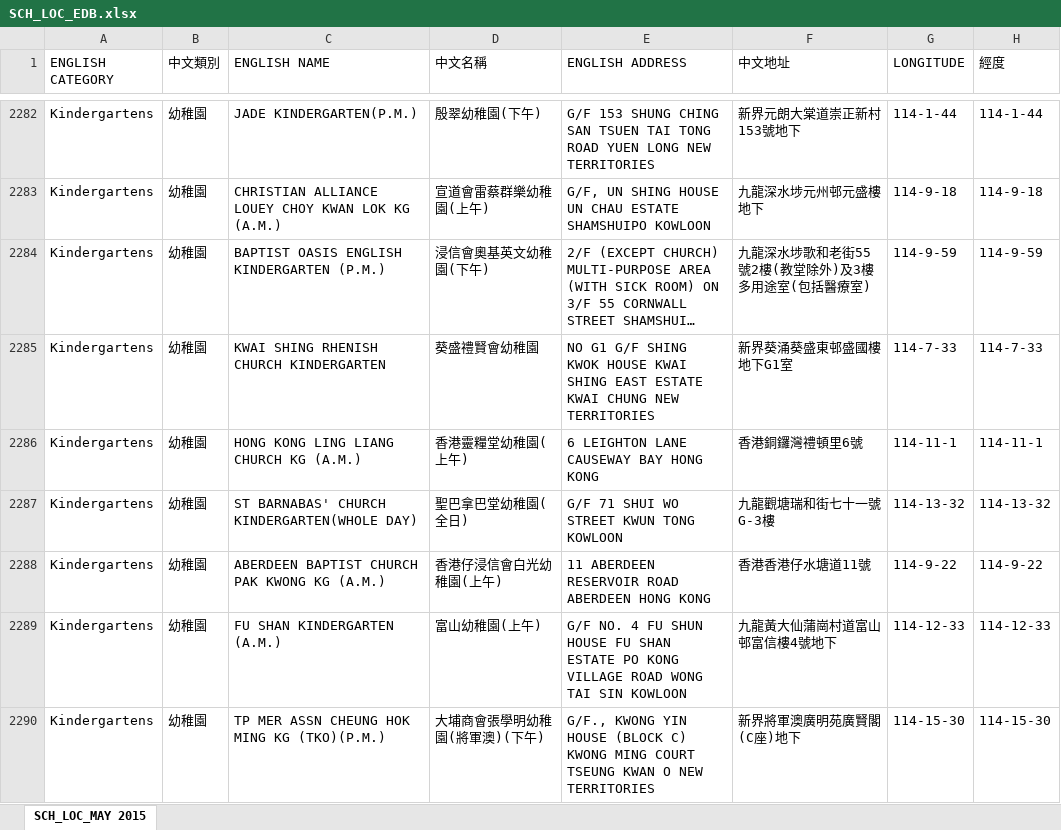
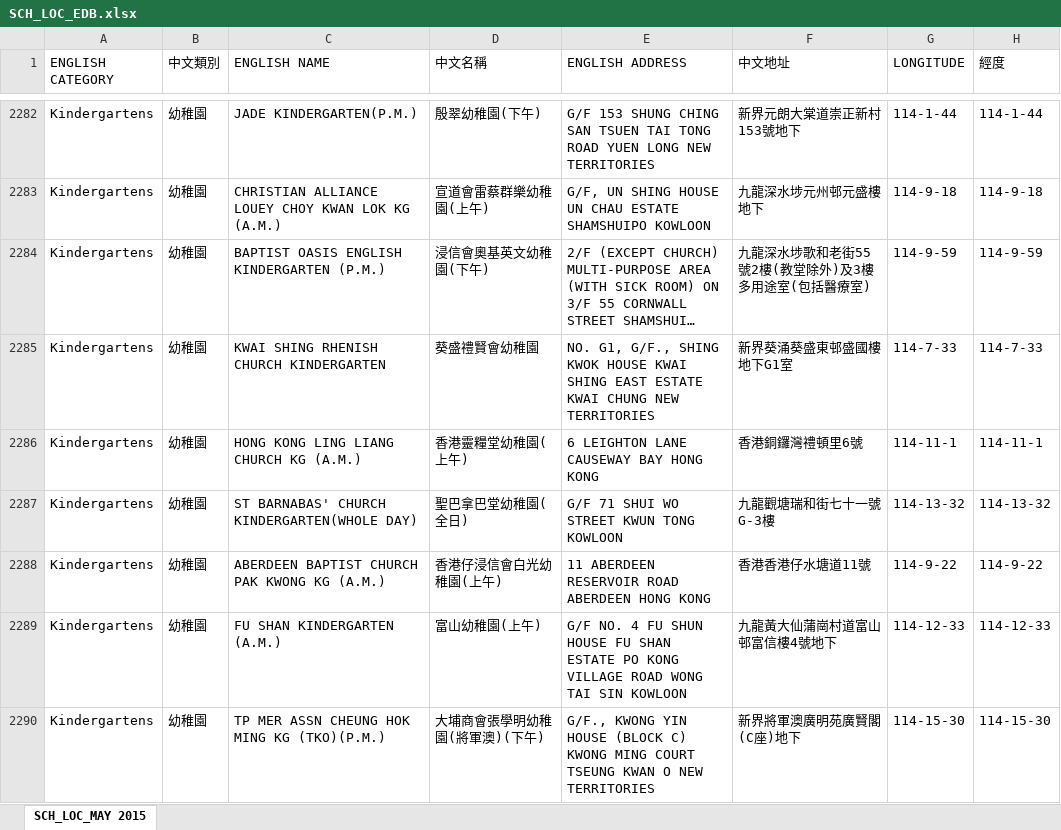
Before and after one commit to blazemonkey/HongKongSchools, an Excel workbook: HongKongSchools.DataParser/Data/SCH_LOC_EDB.xlsx, sheet SCH_LOC_MAY 2015, drawn as a sheet; only a part is shown, gaps mark what is left out; long unchanged cells end in …; values as stored, in another font and other column widths than the file's, no borders; the diff covers the shown part only; the diff names each change by its address in the sheet, - before the commit and + after, or states it on an @@ line.

Commit message:
Too many Mistakes in XLSX file. Keeping track to send Report later

```diff
--- a/HongKongSchools.DataParser/Data/SCH_LOC_EDB.xlsx (sheet SCH_LOC_MAY 2015)
+++ b/HongKongSchools.DataParser/Data/SCH_LOC_EDB.xlsx (sheet SCH_LOC_MAY 2015)
-E2285 (ENGLISH ADDRESS): NO G1 G/F SHING KWOK…
+E2285 (ENGLISH ADDRESS): NO. G1, G/F., SHING KWOK…
```
Also changed, not shown: 10 edited cells elsewhere in this sheet, 2 other files.
